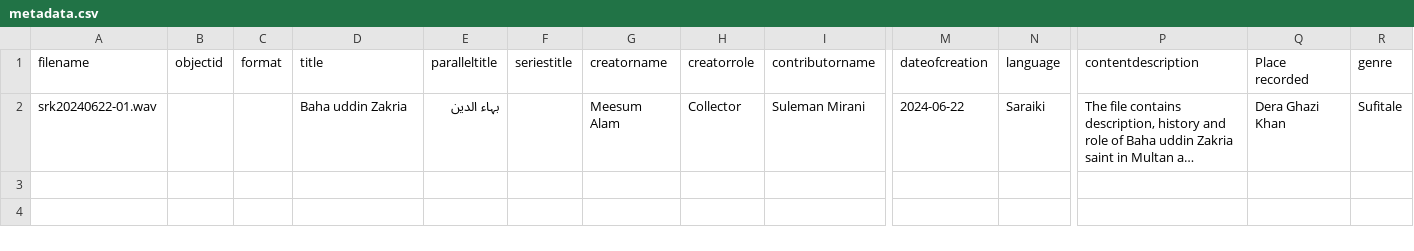
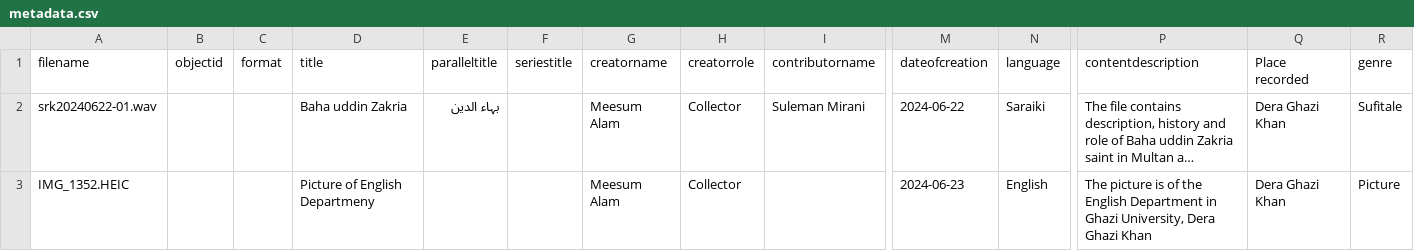
Before and after one commit to meesumalam/Alam-DH1, a CSV file: _data/metadata.csv, drawn as a sheet; only a part is shown, gaps mark what is left out; long unchanged cells end in …; rows hold the shown columns only; the diff names each change by its address in the sheet, - before the commit and + after, or states it on an @@ line.

```diff
--- a/_data/metadata.csv
+++ b/_data/metadata.csv
+row 3: IMG_1352.HEIC |  |  | Picture of English Departmeny |  |  | Meesum Alam | Collector |  | 2024-06-23 | English | The picture is of the English Department in Ghazi University, Dera Ghazi Khan | Dera Ghazi Khan | Picture
```
Also changed, not shown: 1 other file.
